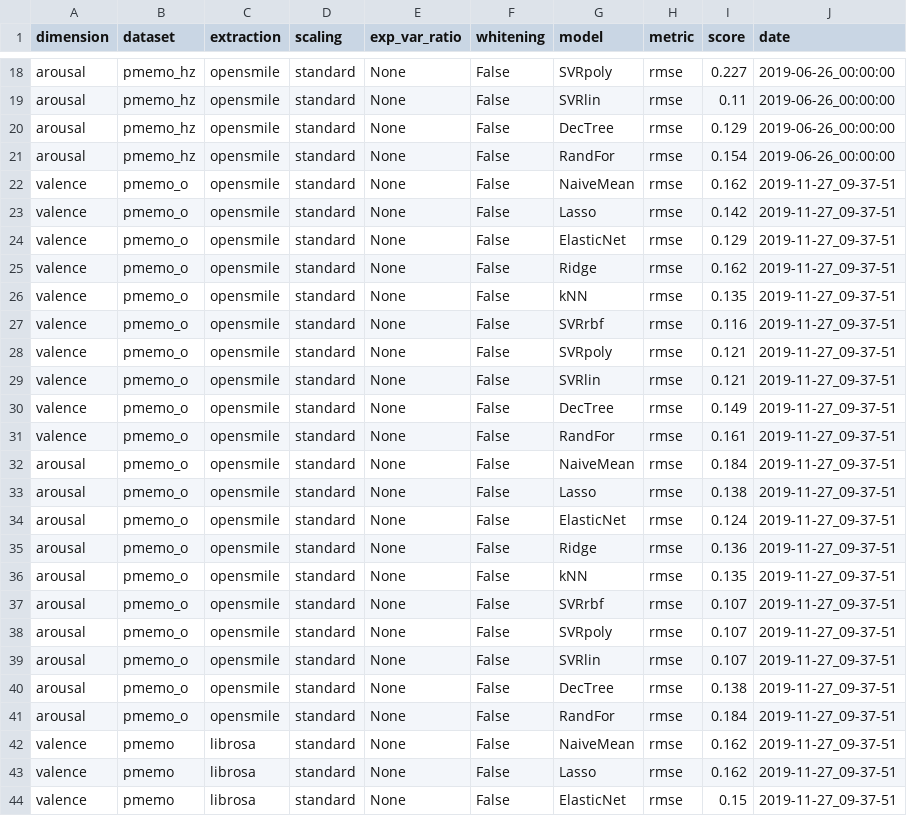
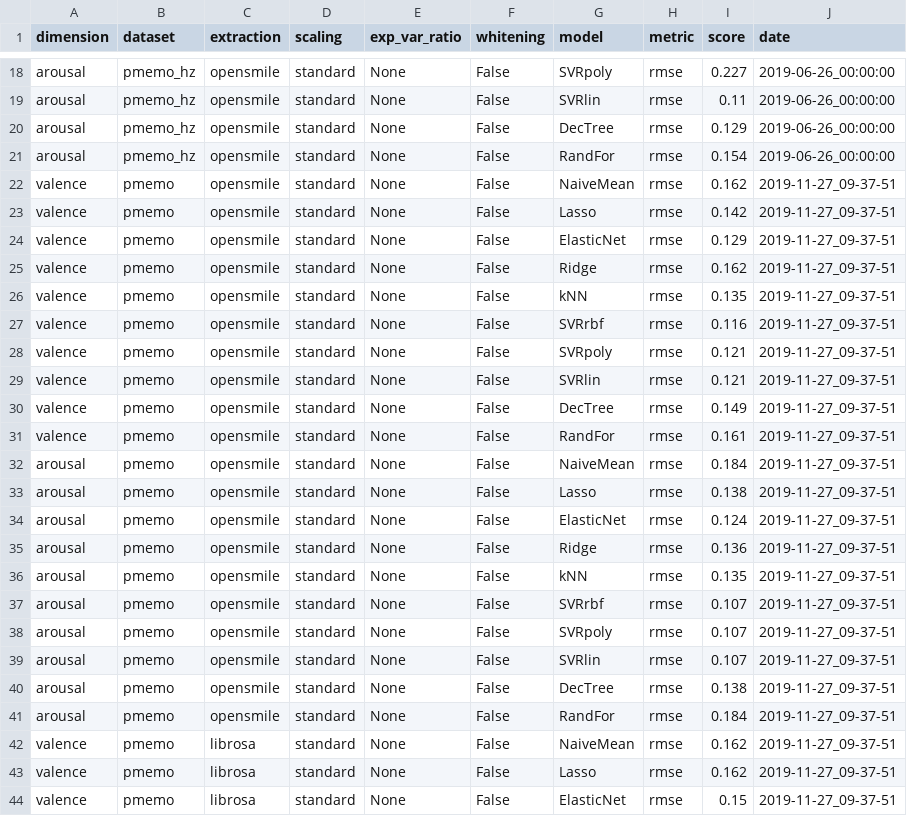
Before and after one commit to shedevel/mermaids_thesis_project, a CSV file: data/results/replication_and_feature_extraction_comparison.csv, drawn as a sheet; only a part is shown, gaps mark what is left out; the diff covers the shown part only.

Commit message:
ran all combinations (datasets) x (scaling x exp_var_ratio) x (regressors)

```diff
--- a/data/results/replication_and_feature_extraction_comparison.csv
+++ b/data/results/replication_and_feature_extraction_comparison.csv
@@ -21,22 +21,22 @@ arousal,pmemo_hz,opensmile,standard,None,False,DecTree,rmse,0.129,2019-06-26_00:
 arousal,pmemo_hz,opensmile,standard,None,False,RandFor,rmse,0.154,2019-06-26_00:00:00
-valence,pmemo_o,opensmile,standard,None,False,NaiveMean,rmse,0.162,2019-11-27_09-37-51
-valence,pmemo_o,opensmile,standard,None,False,Lasso,rmse,0.142,2019-11-27_09-37-51
-valence,pmemo_o,opensmile,standard,None,False,ElasticNet,rmse,0.129,2019-11-27_09-37-51
-valence,pmemo_o,opensmile,standard,None,False,Ridge,rmse,0.162,2019-11-27_09-37-51
-valence,pmemo_o,opensmile,standard,None,False,kNN,rmse,0.135,2019-11-27_09-37-51
-valence,pmemo_o,opensmile,standard,None,False,SVRrbf,rmse,0.116,2019-11-27_09-37-51
-valence,pmemo_o,opensmile,standard,None,False,SVRpoly,rmse,0.121,2019-11-27_09-37-51
-valence,pmemo_o,opensmile,standard,None,False,SVRlin,rmse,0.121,2019-11-27_09-37-51
-valence,pmemo_o,opensmile,standard,None,False,DecTree,rmse,0.149,2019-11-27_09-37-51
-valence,pmemo_o,opensmile,standard,None,False,RandFor,rmse,0.161,2019-11-27_09-37-51
-arousal,pmemo_o,opensmile,standard,None,False,NaiveMean,rmse,0.184,2019-11-27_09-37-51
-arousal,pmemo_o,opensmile,standard,None,False,Lasso,rmse,0.138,2019-11-27_09-37-51
-arousal,pmemo_o,opensmile,standard,None,False,ElasticNet,rmse,0.124,2019-11-27_09-37-51
-arousal,pmemo_o,opensmile,standard,None,False,Ridge,rmse,0.136,2019-11-27_09-37-51
-arousal,pmemo_o,opensmile,standard,None,False,kNN,rmse,0.135,2019-11-27_09-37-51
-arousal,pmemo_o,opensmile,standard,None,False,SVRrbf,rmse,0.107,2019-11-27_09-37-51
-arousal,pmemo_o,opensmile,standard,None,False,SVRpoly,rmse,0.107,2019-11-27_09-37-51
-arousal,pmemo_o,opensmile,standard,None,False,SVRlin,rmse,0.107,2019-11-27_09-37-51
-arousal,pmemo_o,opensmile,standard,None,False,DecTree,rmse,0.138,2019-11-27_09-37-51
-arousal,pmemo_o,opensmile,standard,None,False,RandFor,rmse,0.184,2019-11-27_09-37-51
+valence,pmemo,opensmile,standard,None,False,NaiveMean,rmse,0.162,2019-11-27_09-37-51
+valence,pmemo,opensmile,standard,None,False,Lasso,rmse,0.142,2019-11-27_09-37-51
+valence,pmemo,opensmile,standard,None,False,ElasticNet,rmse,0.129,2019-11-27_09-37-51
+valence,pmemo,opensmile,standard,None,False,Ridge,rmse,0.162,2019-11-27_09-37-51
+valence,pmemo,opensmile,standard,None,False,kNN,rmse,0.135,2019-11-27_09-37-51
+valence,pmemo,opensmile,standard,None,False,SVRrbf,rmse,0.116,2019-11-27_09-37-51
+valence,pmemo,opensmile,standard,None,False,SVRpoly,rmse,0.121,2019-11-27_09-37-51
+valence,pmemo,opensmile,standard,None,False,SVRlin,rmse,0.121,2019-11-27_09-37-51
+valence,pmemo,opensmile,standard,None,False,DecTree,rmse,0.149,2019-11-27_09-37-51
+valence,pmemo,opensmile,standard,None,False,RandFor,rmse,0.161,2019-11-27_09-37-51
+arousal,pmemo,opensmile,standard,None,False,NaiveMean,rmse,0.184,2019-11-27_09-37-51
+arousal,pmemo,opensmile,standard,None,False,Lasso,rmse,0.138,2019-11-27_09-37-51
+arousal,pmemo,opensmile,standard,None,False,ElasticNet,rmse,0.124,2019-11-27_09-37-51
+arousal,pmemo,opensmile,standard,None,False,Ridge,rmse,0.136,2019-11-27_09-37-51
+arousal,pmemo,opensmile,standard,None,False,kNN,rmse,0.135,2019-11-27_09-37-51
+arousal,pmemo,opensmile,standard,None,False,SVRrbf,rmse,0.107,2019-11-27_09-37-51
+arousal,pmemo,opensmile,standard,None,False,SVRpoly,rmse,0.107,2019-11-27_09-37-51
+arousal,pmemo,opensmile,standard,None,False,SVRlin,rmse,0.107,2019-11-27_09-37-51
+arousal,pmemo,opensmile,standard,None,False,DecTree,rmse,0.138,2019-11-27_09-37-51
+arousal,pmemo,opensmile,standard,None,False,RandFor,rmse,0.184,2019-11-27_09-37-51
 valence,pmemo,librosa,standard,None,False,NaiveMean,rmse,0.162,2019-11-27_09-37-51
```
Also changed, not shown: 20 edited cells elsewhere in this file, 3 other files.
